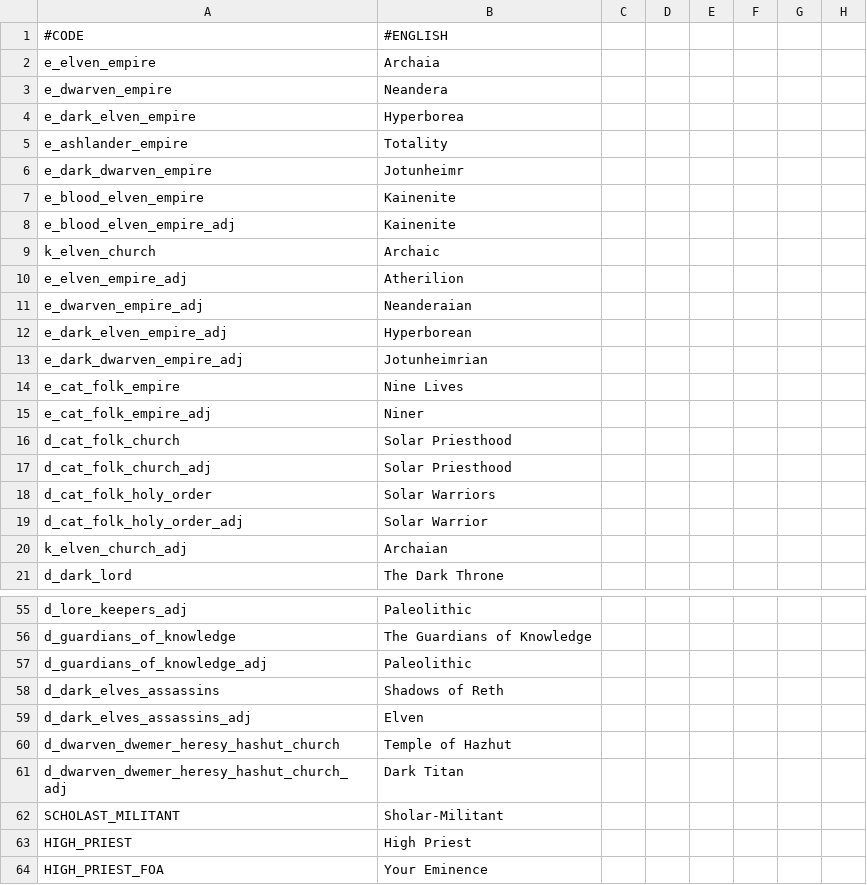
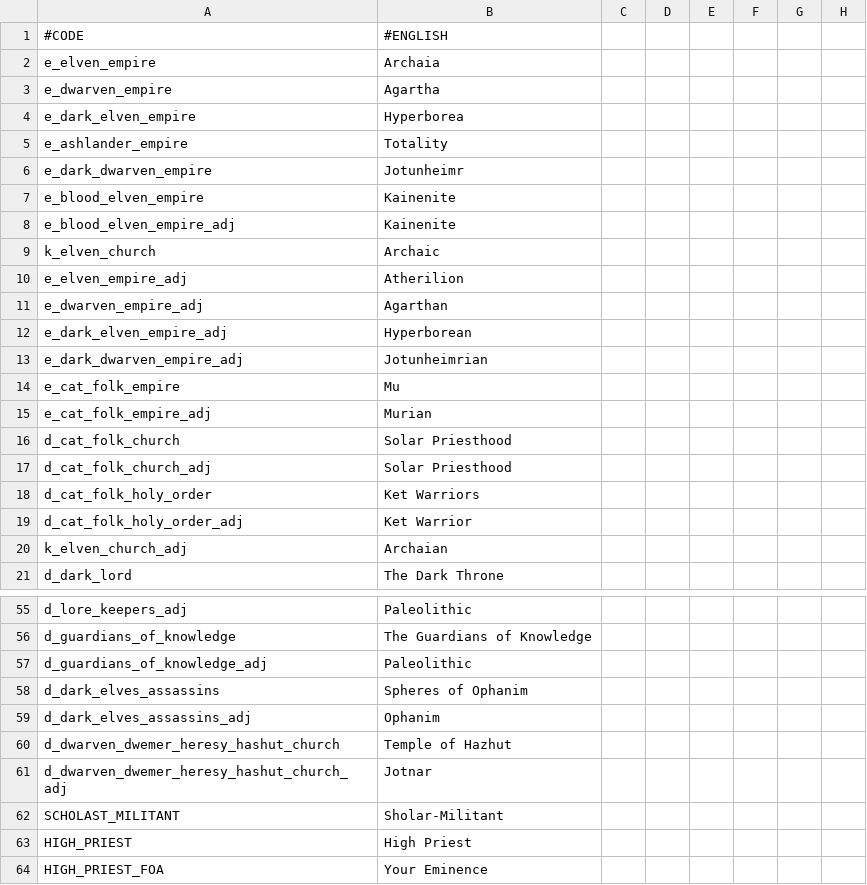
Before and after one commit to Zombaxx/crusader-space-kings, a CSV file: ck2 solar system/localisation/EaD_land_titles.csv, drawn as a sheet; only a part is shown, gaps mark what is left out; the diff names each change by its address in the sheet, - before the commit and + after, or states it on an @@ line.

```diff
--- a/ck2 solar system/localisation/EaD_land_titles.csv
+++ b/ck2 solar system/localisation/EaD_land_titles.csv
-B3: Neandera
+B3: Agartha
-B11: Neanderaian
+B11: Agarthan
-B14: Nine Lives
+B14: Mu
-B15: Niner
+B15: Murian
-B18: Solar Warriors
+B18: Ket Warriors
-B19: Solar Warrior
+B19: Ket Warrior
-B58: Shadows of Reth
+B58: Spheres of Ophanim
-B59: Elven
+B59: Ophanim
-B61: Dark Titan
+B61: Jotnar
```
Also changed, not shown: 1 other file.
